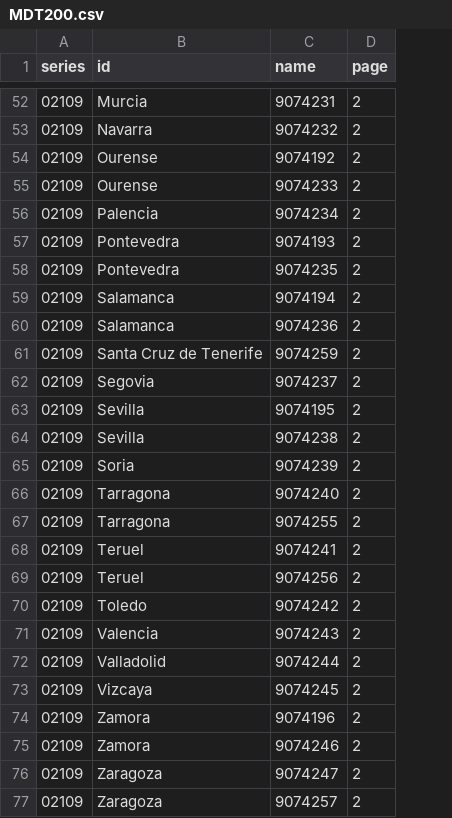
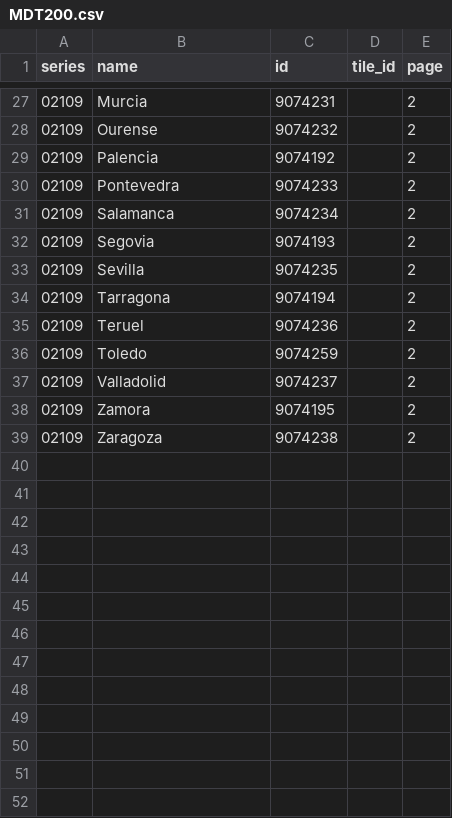
Before and after one commit to martgnz/ign-dem-grabber, a CSV file: scripts/cnig-series-ids/MDT200.csv, drawn as a sheet; only a part is shown, gaps mark what is left out; removed rows and columns are numbered as before the commit, all else as after; the diff covers the shown part only; the diff names each change by its address in the sheet, - before the commit and + after, or states it on an @@ line.

```diff
--- a/scripts/cnig-series-ids/MDT200.csv
+++ b/scripts/cnig-series-ids/MDT200.csv
+column D (tile_id), empty
-B1: id
+B1: name
-C1: name
+C1: id
-B28 (name): Navarra
+B28 (name): Ourense
-B29 (name): Ourense
+B29 (name): Palencia
-B30 (name): Ourense
+B30 (name): Pontevedra
-B31 (name): Palencia
+B31 (name): Salamanca
-B32 (name): Pontevedra
+B32 (name): Segovia
-B33 (name): Pontevedra
+B33 (name): Sevilla
-B34 (name): Salamanca
+B34 (name): Tarragona
-B35 (name): Salamanca
+B35 (name): Teruel
-B36 (name): Santa Cruz de Tenerife
+B36 (name): Toledo
-B37 (name): Segovia
+B37 (name): Valladolid
-B38 (name): Sevilla
+B38 (name): Zamora
-B39 (name): Sevilla
+B39 (name): Zaragoza
-row 65: 02109 | Soria | 9074239 | 2
-row 66: 02109 | Tarragona | 9074240 | 2
-row 67: 02109 | Tarragona | 9074255 | 2
-row 68: 02109 | Teruel | 9074241 | 2
-row 69: 02109 | Teruel | 9074256 | 2
-row 70: 02109 | Toledo | 9074242 | 2
-row 71: 02109 | Valencia | 9074243 | 2
-row 72: 02109 | Valladolid | 9074244 | 2
-row 73: 02109 | Vizcaya | 9074245 | 2
-row 74: 02109 | Zamora | 9074196 | 2
-row 75: 02109 | Zamora | 9074246 | 2
-row 76: 02109 | Zaragoza | 9074247 | 2
-row 77: 02109 | Zaragoza | 9074257 | 2
```
Also changed, not shown: 25 removed rows and 24 edited cells elsewhere in this file, scripts/cnig-series-ids/MDT02.csv, scripts/cnig-series-ids/MDT05.csv, 5 other files.
